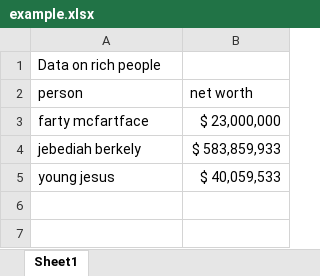
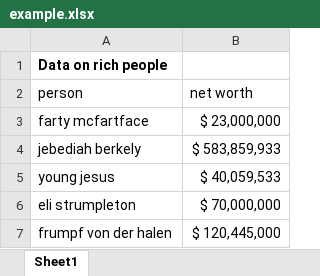
Before and after one commit to rcoppy/excel-diff-example, an Excel workbook: example.xlsx, sheet Sheet1, drawn as a sheet; values as stored, in another font and other column widths than the file's, no borders; conditional formats not drawn; the diff names each change by its address in the sheet, - before the commit and + after, or states it on an @@ line.

Commit message:
restructured brackets, added individuals

```diff
--- a/example.xlsx (sheet Sheet1)
+++ b/example.xlsx (sheet Sheet1)
-A1 bold: off
+A1 bold: on
+row 6: eli strumpleton | $ 70,000,000
+row 7: frumpf von der halen | $ 120,445,000
```
